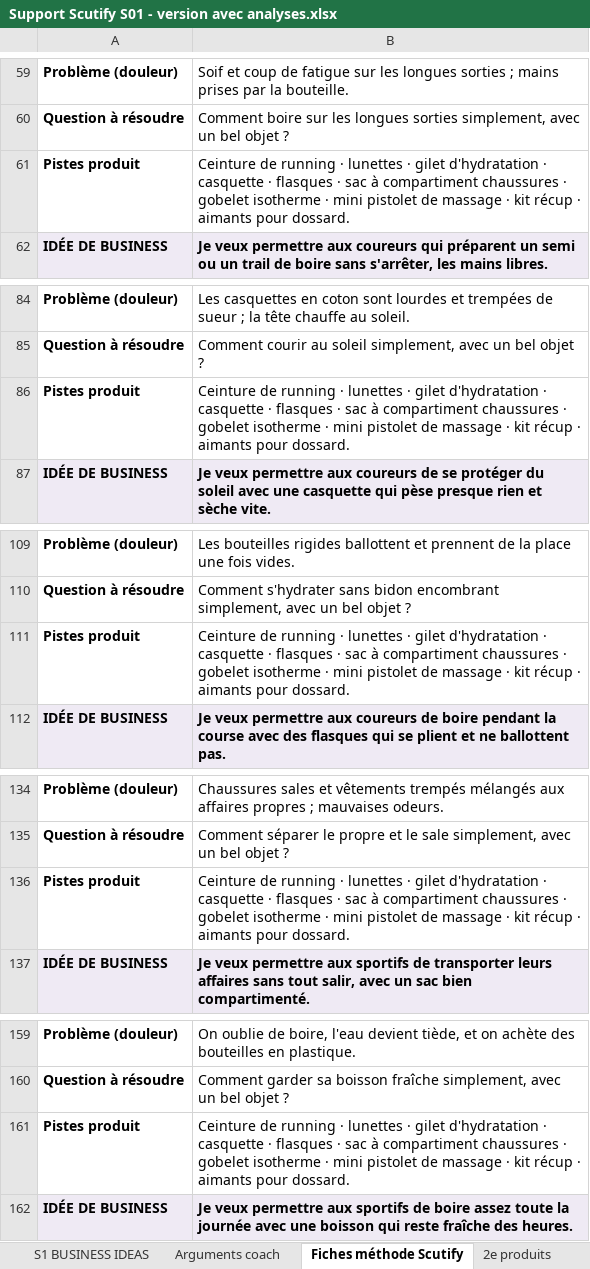
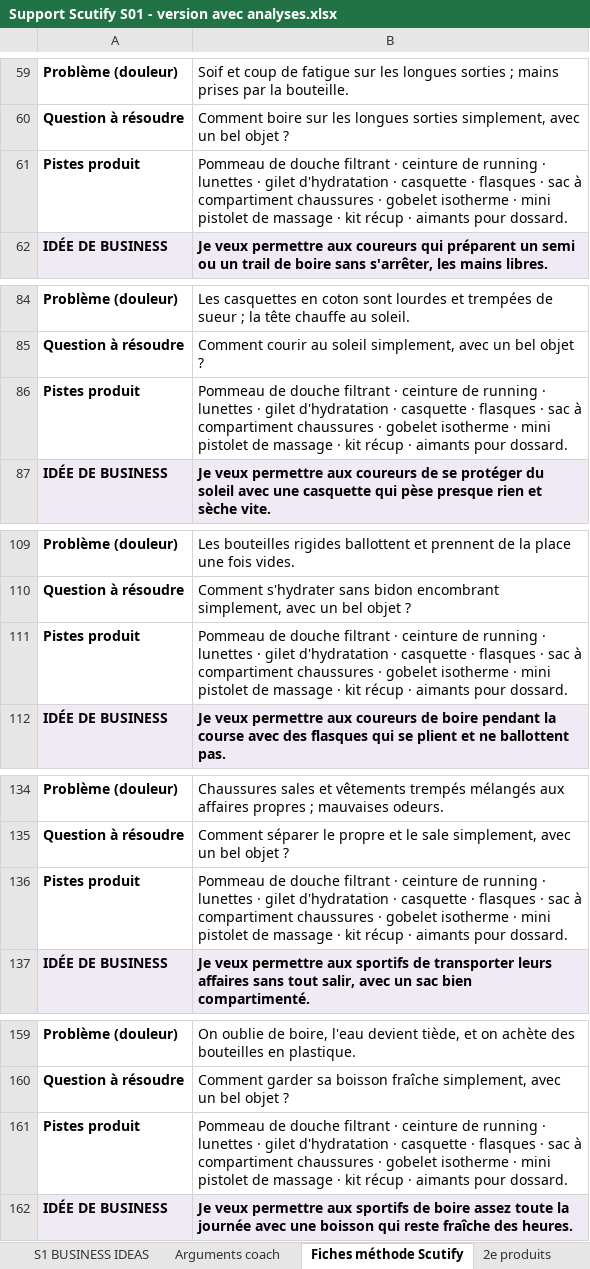
Before and after one commit to jgnrpgn9hd-cmd/Jimy, an Excel workbook: scutify/Support Scutify S01 - version avec analyses.xlsx, sheet Fiches méthode Scutify, drawn as a sheet; only a part is shown, gaps mark what is left out; values as stored, in another font and other column widths than the file's, no borders; the diff covers the shown part only; the diff names each change by its address in the sheet, - before the commit and + after, or states it on an @@ line.

```diff
--- a/scutify/Support Scutify S01 - version avec analyses.xlsx (sheet Fiches méthode Scutify)
+++ b/scutify/Support Scutify S01 - version avec analyses.xlsx (sheet Fiches méthode Scutify)
-B61: Ceinture de running…
+B61: Pommeau de douche filtrant · ceinture de running…
-B86: Ceinture de running…
+B86: Pommeau de douche filtrant · ceinture de running…
-B111: Ceinture de running…
+B111: Pommeau de douche filtrant · ceinture de running…
-B136: Ceinture de running…
+B136: Pommeau de douche filtrant · ceinture de running…
-B161: Ceinture de running…
+B161: Pommeau de douche filtrant · ceinture de running…
```
Also changed, not shown: 18 edited cells elsewhere in this sheet, sheet Arguments coach, sheet S1 BUSINESS IDEAS, hidden cells, scutify/Support Scutify S01_Tableau recherche 10 idées de business.xlsx, 4 other files.
